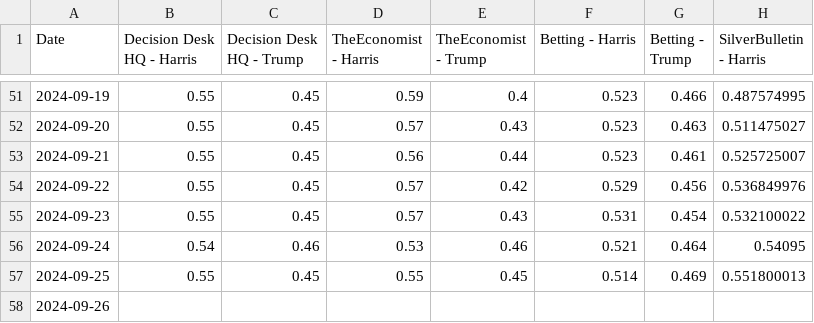
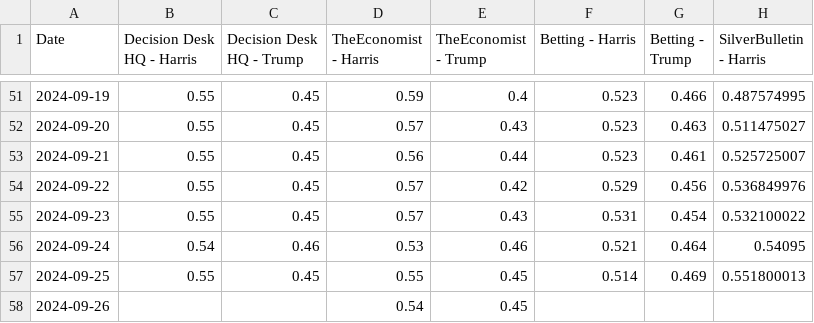
Before and after one commit to PaulMainwood/Election2024, a CSV file: aggregated_data_wide.csv, drawn as a sheet; only a part is shown, gaps mark what is left out; the diff names each change by its address in the sheet, - before the commit and + after, or states it on an @@ line.

```diff
--- a/aggregated_data_wide.csv
+++ b/aggregated_data_wide.csv
-D58 (TheEconomist - Harris): (empty)
+D58 (TheEconomist - Harris): 0.54
-E58 (TheEconomist - Trump): (empty)
+E58 (TheEconomist - Trump): 0.45
```
Also changed, not shown: ManualData.csv, aggregated_data.csv, 3 other files.
